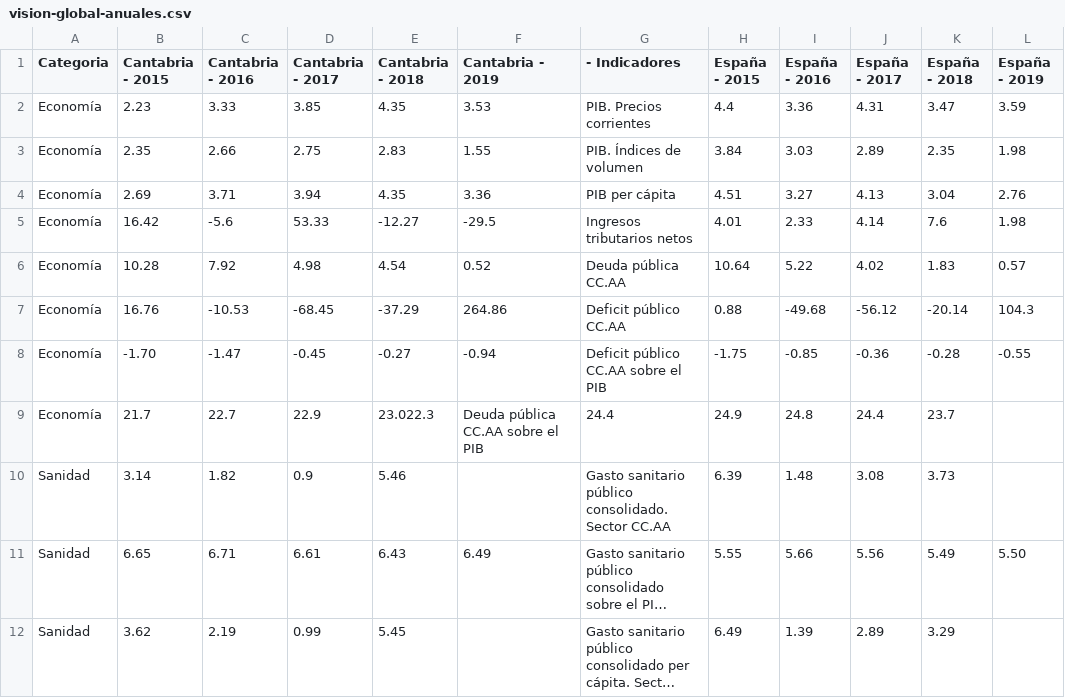
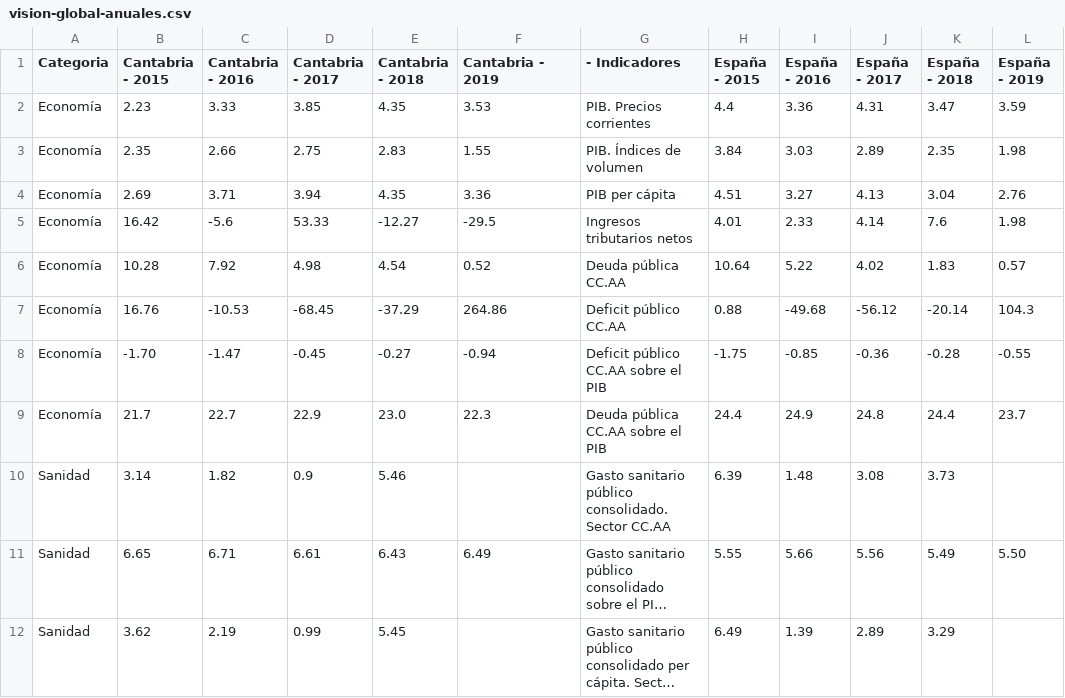
Before and after one commit to icane/economic-indicators, a CSV file: etl/data/output/vision-global-anuales.csv, drawn as a sheet; long unchanged cells end in ….

Commit message:
Fix typo in manually edited file

```diff
--- a/etl/data/output/vision-global-anuales.csv
+++ b/etl/data/output/vision-global-anuales.csv
@@ -8,3 +8,3 @@ Economía,16.76,-10.53,-68.45,-37.29,264.86,Deficit público CC.AA,0.88,-49.68,-
 Economía,-1.70,-1.47,-0.45,-0.27,-0.94,Deficit público CC.AA sobre el PIB,-1.75,-0.85,-0.36,-0.28,-0.55
-Economía,21.7,22.7,22.9,23.022.3,Deuda pública CC.AA sobre el PIB,24.4,24.9,24.8,24.4,23.7
+Economía,21.7,22.7,22.9,23.0,22.3,Deuda pública CC.AA sobre el PIB,24.4,24.9,24.8,24.4,23.7
 Sanidad,3.14,1.82,0.9,5.46,,Gasto sanitario público consolidado. Sector CC.AA,6.39,1.48,3.08,3.73,
```
